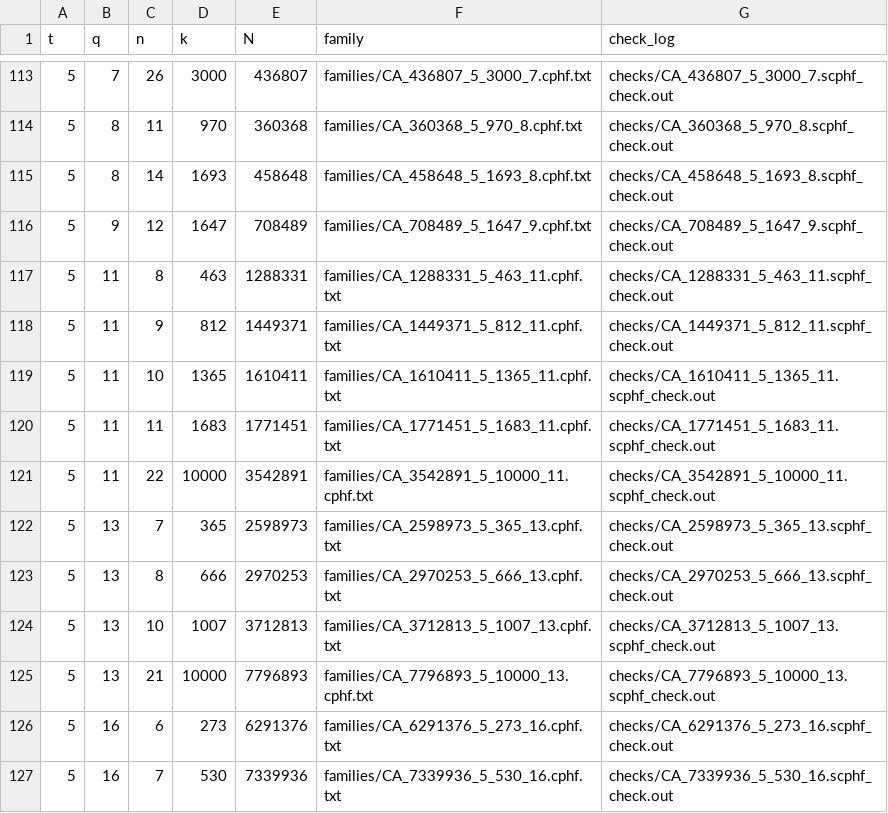
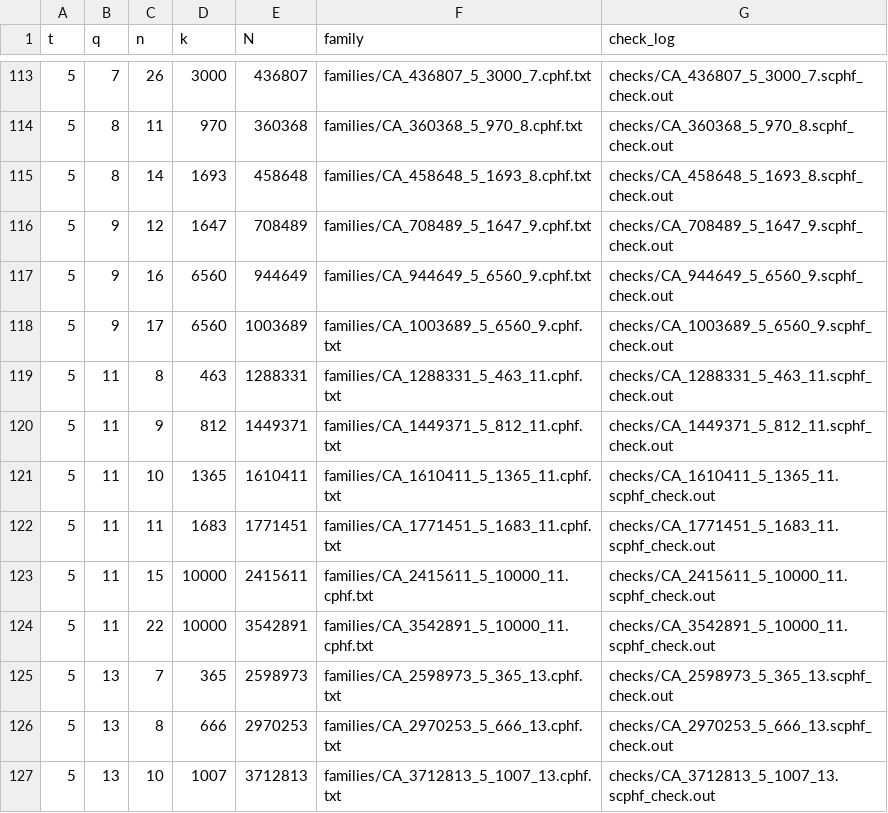
Before and after one commit to arhancanli/quantavane-covering-arrays, a CSV file: families.csv, drawn as a sheet; only a part is shown, gaps mark what is left out; the shorter side is filled out with more unchanged rows; the diff names each change by its address in the sheet, - before the commit and + after, or states it on an @@ line.

Commit message:
155 families; 401,649 cells against the ca-tools table at 29a9344 (1 Nov): three strength-5 families added (q 9 with 16 and 17 rows, q 11 with 15 rows); 277 bounds

```diff
--- a/families.csv
+++ b/families.csv
+row 117: 5 | 9 | 16 | 6560 | 944649 | families/CA_944649_5_6560_9.cphf.txt | checks/CA_944649_5_6560_9.scphf_check.out
+row 118: 5 | 9 | 17 | 6560 | 1003689 | families/CA_1003689_5_6560_9.cphf.txt | checks/CA_1003689_5_6560_9.scphf_check.out
+row 123: 5 | 11 | 15 | 10000 | 2415611 | families/CA_2415611_5_10000_11.cphf.txt | checks/CA_2415611_5_10000_11.scphf_check.out
```
Also changed, not shown: ca-tools/rows.csv, 8 other files.
